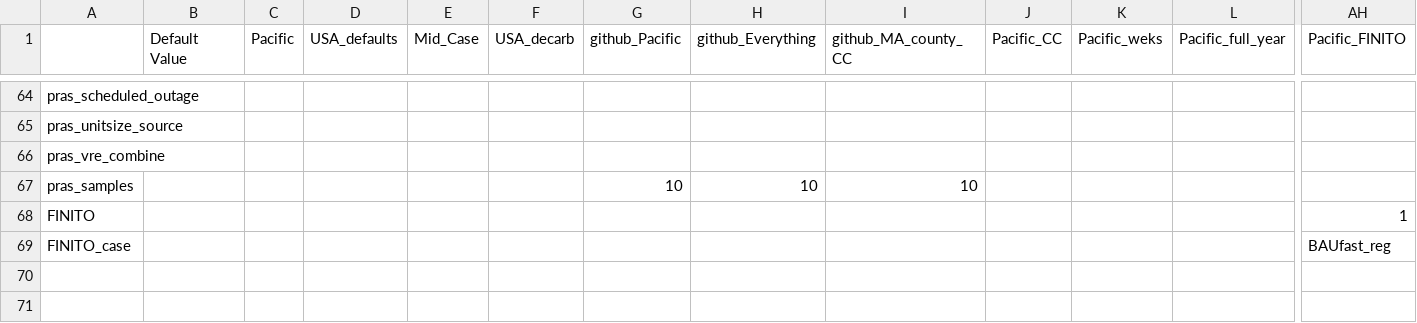
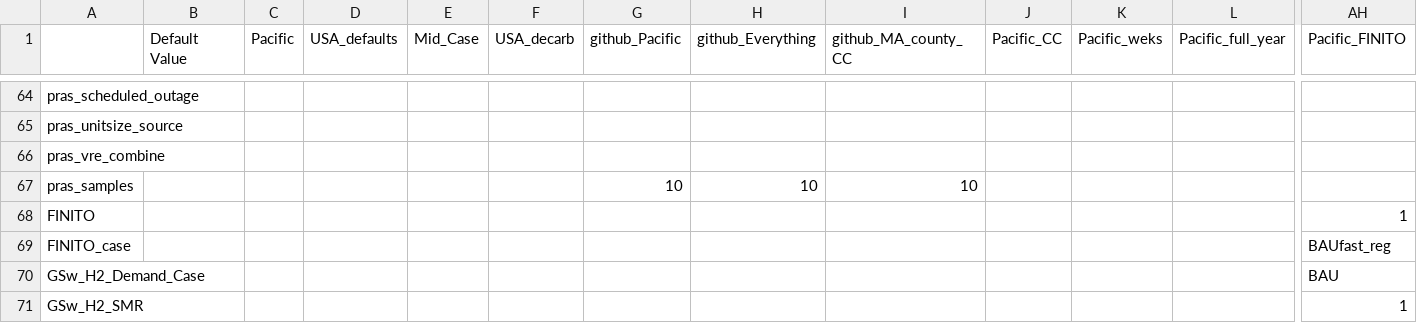
Before and after one commit to ReEDS-Model/ReEDS, a CSV file: cases_test.csv, drawn as a sheet; only a part is shown, gaps mark what is left out; rows hold the shown columns only; the diff names each change by its address in the sheet, - before the commit and + after, or states it on an @@ line.

Commit message:
Update FINITO cases with recommend H2 settings

```diff
--- a/cases_test.csv
+++ b/cases_test.csv
+row 70: GSw_H2_Demand_Case |  |  |  |  |  |  |  |  |  |  |  | BAU
+row 71: GSw_H2_SMR |  |  |  |  |  |  |  |  |  |  |  | 1
```
Also changed, not shown: cases_examples.csv.
